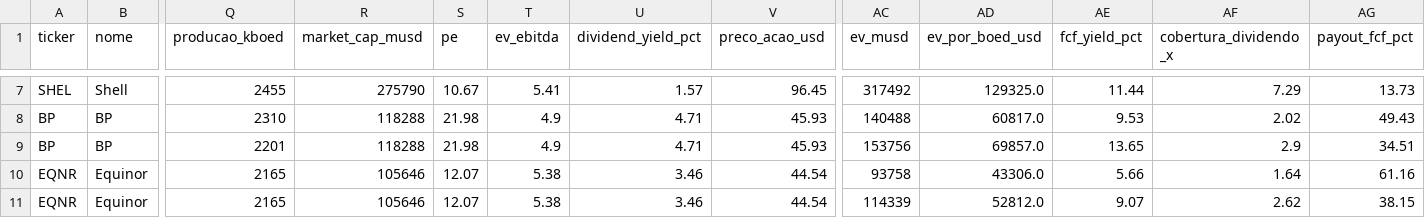
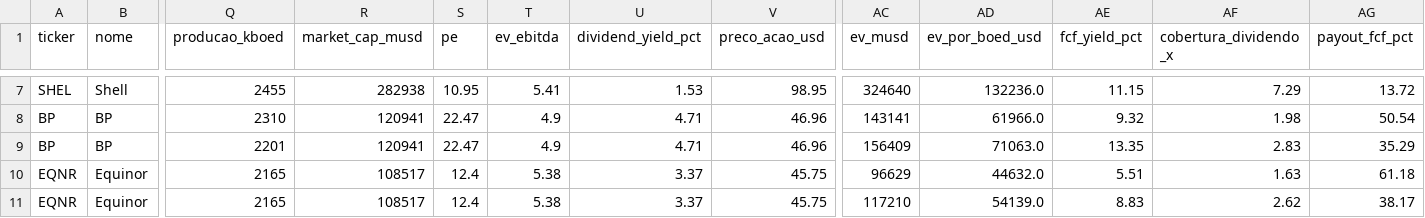
Before and after one commit to jmagomez/oil-gas-financial-dashboard, a CSV file: indicadores_oleo_gas.csv, drawn as a sheet; only a part is shown, gaps mark what is left out; the diff covers the shown part only; the diff names each change by its address in the sheet, - before the commit and + after, or states it on an @@ line.

```diff
--- a/indicadores_oleo_gas.csv
+++ b/indicadores_oleo_gas.csv
-R7 (market_cap_musd): 275790
+R7 (market_cap_musd): 282938
-S7 (pe): 10.67
+S7 (pe): 10.95
-U7 (dividend_yield_pct): 1.57
+U7 (dividend_yield_pct): 1.53
-V7 (preco_acao_usd): 96.45
+V7 (preco_acao_usd): 98.95
-AC7 (ev_musd): 317492
+AC7 (ev_musd): 324640
-AD7 (ev_por_boed_usd): 129325.0
+AD7 (ev_por_boed_usd): 132236.0
-AE7 (fcf_yield_pct): 11.44
+AE7 (fcf_yield_pct): 11.15
-AG7 (payout_fcf_pct): 13.73
+AG7 (payout_fcf_pct): 13.72
-R8:R9 (market_cap_musd): 118288
+R8:R9 (market_cap_musd): 120941
-S8:S9 (pe): 21.98
+S8:S9 (pe): 22.47
-V8:V9 (preco_acao_usd): 45.93
+V8:V9 (preco_acao_usd): 46.96
-AC8 (ev_musd): 140488
+AC8 (ev_musd): 143141
-AD8 (ev_por_boed_usd): 60817.0
+AD8 (ev_por_boed_usd): 61966.0
-AE8 (fcf_yield_pct): 9.53
+AE8 (fcf_yield_pct): 9.32
-AF8 (cobertura_dividendo_x): 2.02
+AF8 (cobertura_dividendo_x): 1.98
-AG8 (payout_fcf_pct): 49.43
+AG8 (payout_fcf_pct): 50.54
-AC9 (ev_musd): 153756
+AC9 (ev_musd): 156409
-AD9 (ev_por_boed_usd): 69857.0
+AD9 (ev_por_boed_usd): 71063.0
-AE9 (fcf_yield_pct): 13.65
+AE9 (fcf_yield_pct): 13.35
-AF9 (cobertura_dividendo_x): 2.9
+AF9 (cobertura_dividendo_x): 2.83
-AG9 (payout_fcf_pct): 34.51
+AG9 (payout_fcf_pct): 35.29
-R10:R11 (market_cap_musd): 105646
+R10:R11 (market_cap_musd): 108517
-S10:S11 (pe): 12.07
+S10:S11 (pe): 12.4
-U10:U11 (dividend_yield_pct): 3.46
+U10:U11 (dividend_yield_pct): 3.37
-V10:V11 (preco_acao_usd): 44.54
+V10:V11 (preco_acao_usd): 45.75
-AC10 (ev_musd): 93758
+AC10 (ev_musd): 96629
-AD10 (ev_por_boed_usd): 43306.0
+AD10 (ev_por_boed_usd): 44632.0
-AE10 (fcf_yield_pct): 5.66
+AE10 (fcf_yield_pct): 5.51
-AF10 (cobertura_dividendo_x): 1.64
+AF10 (cobertura_dividendo_x): 1.63
-AG10 (payout_fcf_pct): 61.16
+AG10 (payout_fcf_pct): 61.18
-AC11 (ev_musd): 114339
+AC11 (ev_musd): 117210
-AD11 (ev_por_boed_usd): 52812.0
+AD11 (ev_por_boed_usd): 54139.0
-AE11 (fcf_yield_pct): 9.07
+AE11 (fcf_yield_pct): 8.83
-AG11 (payout_fcf_pct): 38.15
+AG11 (payout_fcf_pct): 38.17
```
Also changed, not shown: 71 edited cells elsewhere in this file, 2 other files.
